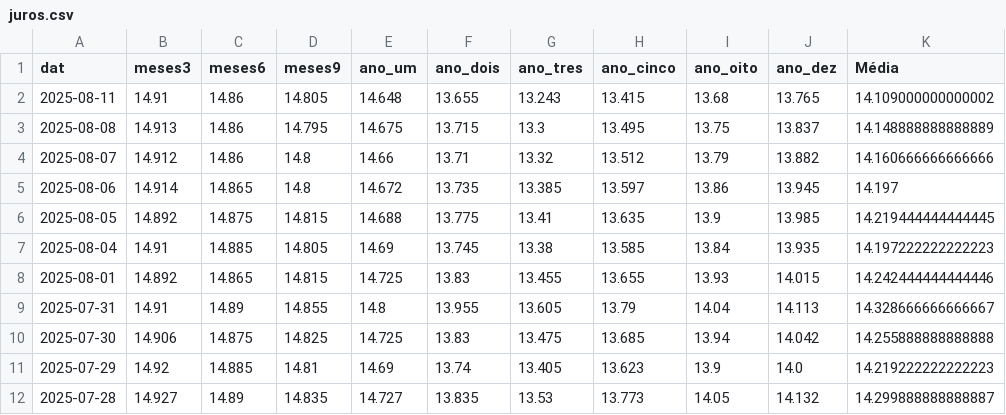
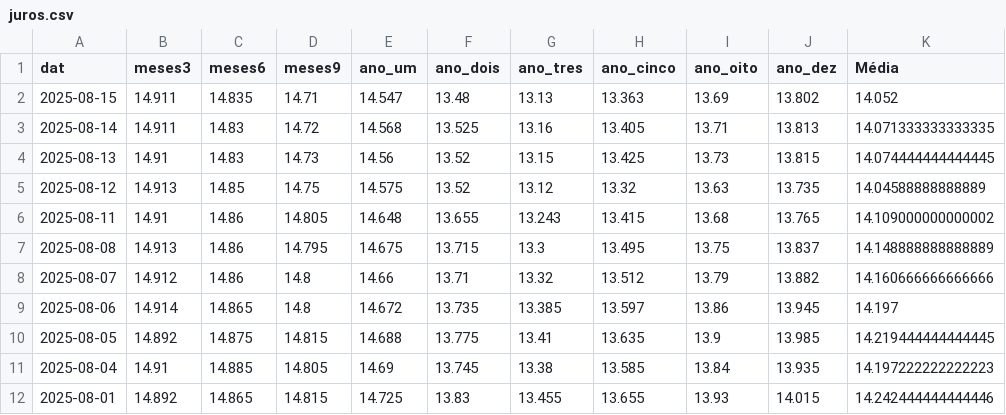
Before and after one commit to CarlosLaud/Juros, a CSV file: dados/juros.csv, drawn as a sheet; only a part is shown; the shorter side is filled out with more unchanged rows; the diff names each change by its address in the sheet, - before the commit and + after, or states it on an @@ line.

Commit message:
Update juros.csv
atualização juros

```diff
--- a/dados/juros.csv
+++ b/dados/juros.csv
+row 2: 2025-08-15 | 14.911 | 14.835 | 14.71 | 14.547 | 13.48 | 13.13 | 13.363 | 13.69 | 13.802 | 14.052
+row 3: 2025-08-14 | 14.911 | 14.83 | 14.72 | 14.568 | 13.525 | 13.16 | 13.405 | 13.71 | 13.813 | 14.071333333333335
+row 4: 2025-08-13 | 14.91 | 14.83 | 14.73 | 14.56 | 13.52 | 13.15 | 13.425 | 13.73 | 13.815 | 14.074444444444445
+row 5: 2025-08-12 | 14.913 | 14.85 | 14.75 | 14.575 | 13.52 | 13.12 | 13.32 | 13.63 | 13.735 | 14.04588888888889
```
